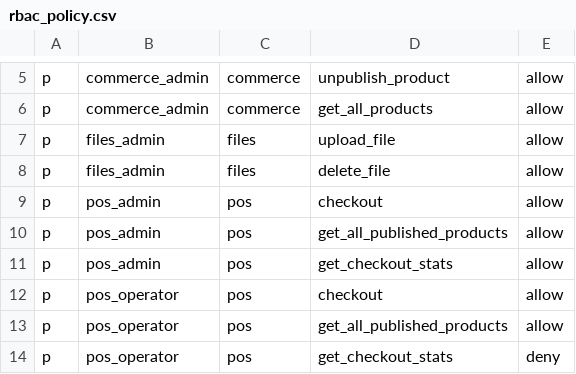
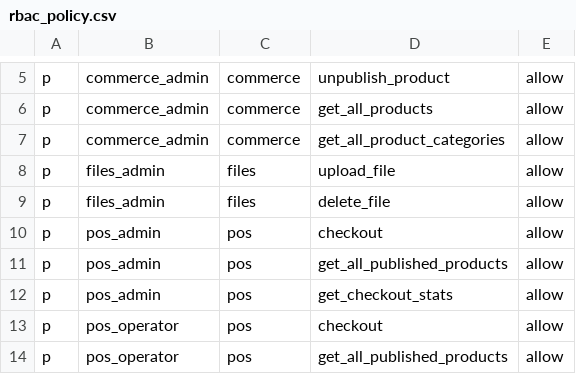
Before and after one commit to mrtnzlml-archive/abacus-test, a CSV file: rbac_policy.csv, drawn as a sheet; only a part is shown, gaps mark what is left out; the shorter side is filled out with more unchanged rows; the diff names each change by its address in the sheet, - before the commit and + after, or states it on an @@ line.

Commit message:
Abacus: prepare `search_all_product_categories` query
adeira-source-id: c59e55600d9e255f8532d5f80b523d6cd08e7b87

```diff
--- a/rbac_policy.csv
+++ b/rbac_policy.csv
+row 7: p | commerce_admin | commerce | get_all_product_categories | allow
```
Also changed, not shown: 12 other files.
